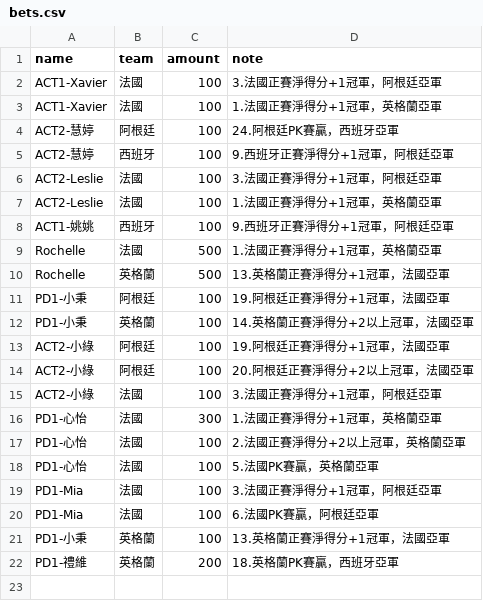
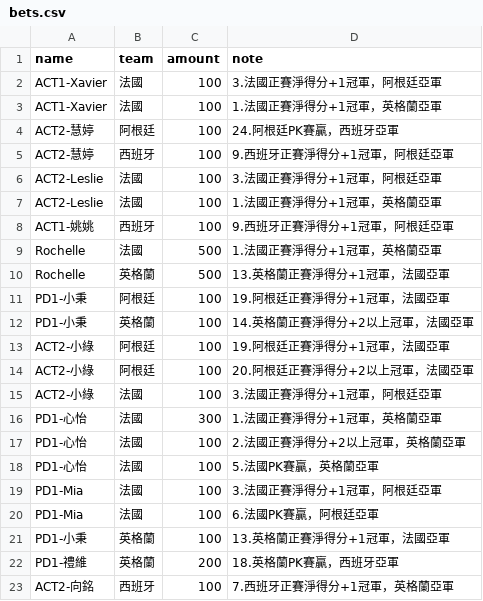
Before and after one commit to xavier-2026/2026-worldcup-final4, a CSV file: data/bets.csv, drawn as a sheet; the diff names each change by its address in the sheet, - before the commit and + after, or states it on an @@ line.

Commit message:
bets.csv 업데이트

```diff
--- a/data/bets.csv
+++ b/data/bets.csv
+row 23: ACT2-向銘 | 西班牙 | 100 | 7.西班牙正賽淨得分+1冠軍，英格蘭亞軍
```
